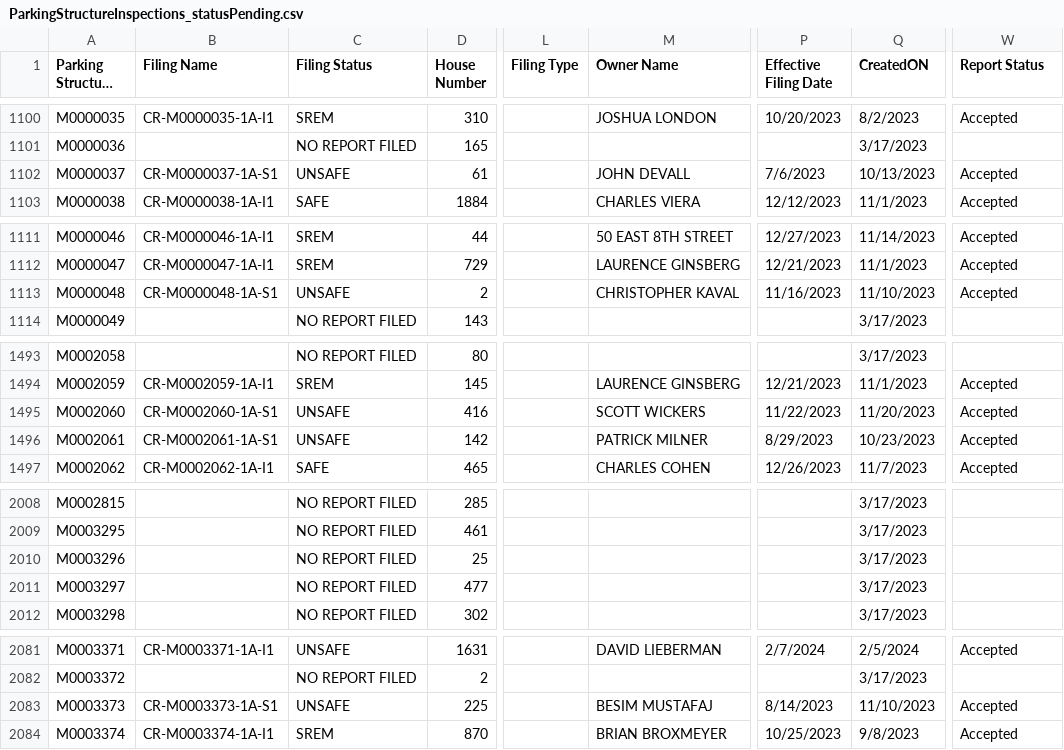
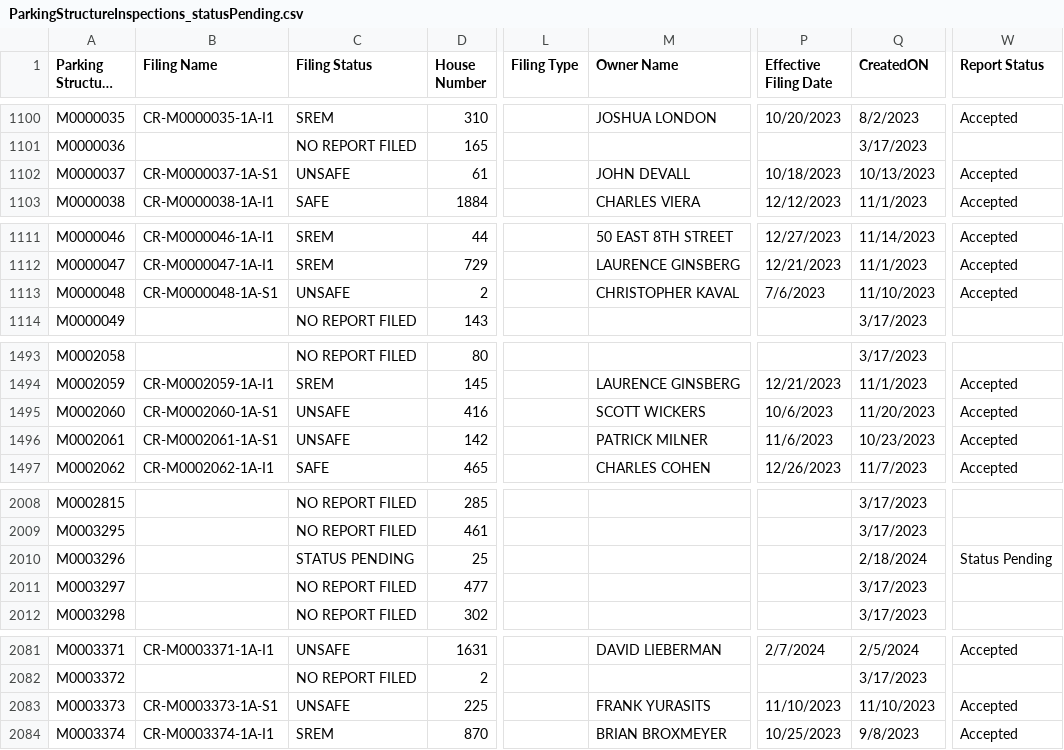
Before and after one commit to NYCDOB/ParkingStructures, a CSV file: data/ParkingStructureInspections_statusPending.csv, drawn as a sheet; only a part is shown, gaps mark what is left out; long unchanged cells end in …; the diff covers the shown part only; the diff names each change by its address in the sheet, - before the commit and + after, or states it on an @@ line.

Commit message:
update from script Mon 02/19/2024  6:50:32.57

```diff
--- a/data/ParkingStructureInspections_statusPending.csv
+++ b/data/ParkingStructureInspections_statusPending.csv
-P1102 (Effective Filing Date): 7/6/2023
+P1102 (Effective Filing Date): 10/18/2023
-P1113 (Effective Filing Date): 11/16/2023
+P1113 (Effective Filing Date): 7/6/2023
-P1495 (Effective Filing Date): 11/22/2023
+P1495 (Effective Filing Date): 10/6/2023
-P1496 (Effective Filing Date): 8/29/2023
+P1496 (Effective Filing Date): 11/6/2023
-C2010 (Filing Status): NO REPORT FILED
+C2010 (Filing Status): STATUS PENDING
-Q2010 (CreatedON): 3/17/2023
+Q2010 (CreatedON): 2/18/2024
-W2010 (Report Status): (empty)
+W2010 (Report Status): Status Pending
-M2083 (Owner Name): BESIM MUSTAFAJ
+M2083 (Owner Name): FRANK YURASITS
-P2083 (Effective Filing Date): 8/14/2023
+P2083 (Effective Filing Date): 11/10/2023
```
Also changed, not shown: 7 edited cells elsewhere in this file.
